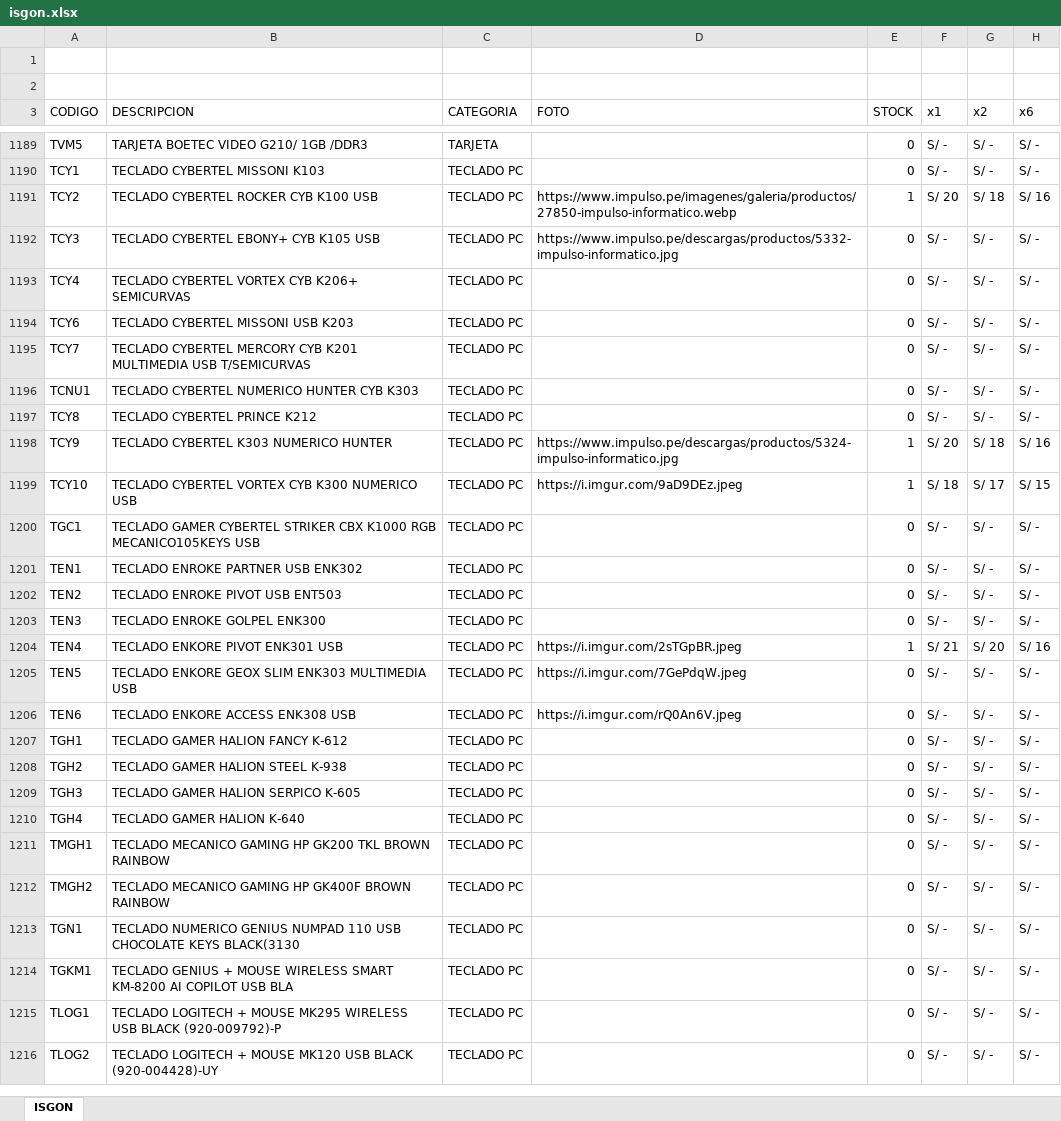
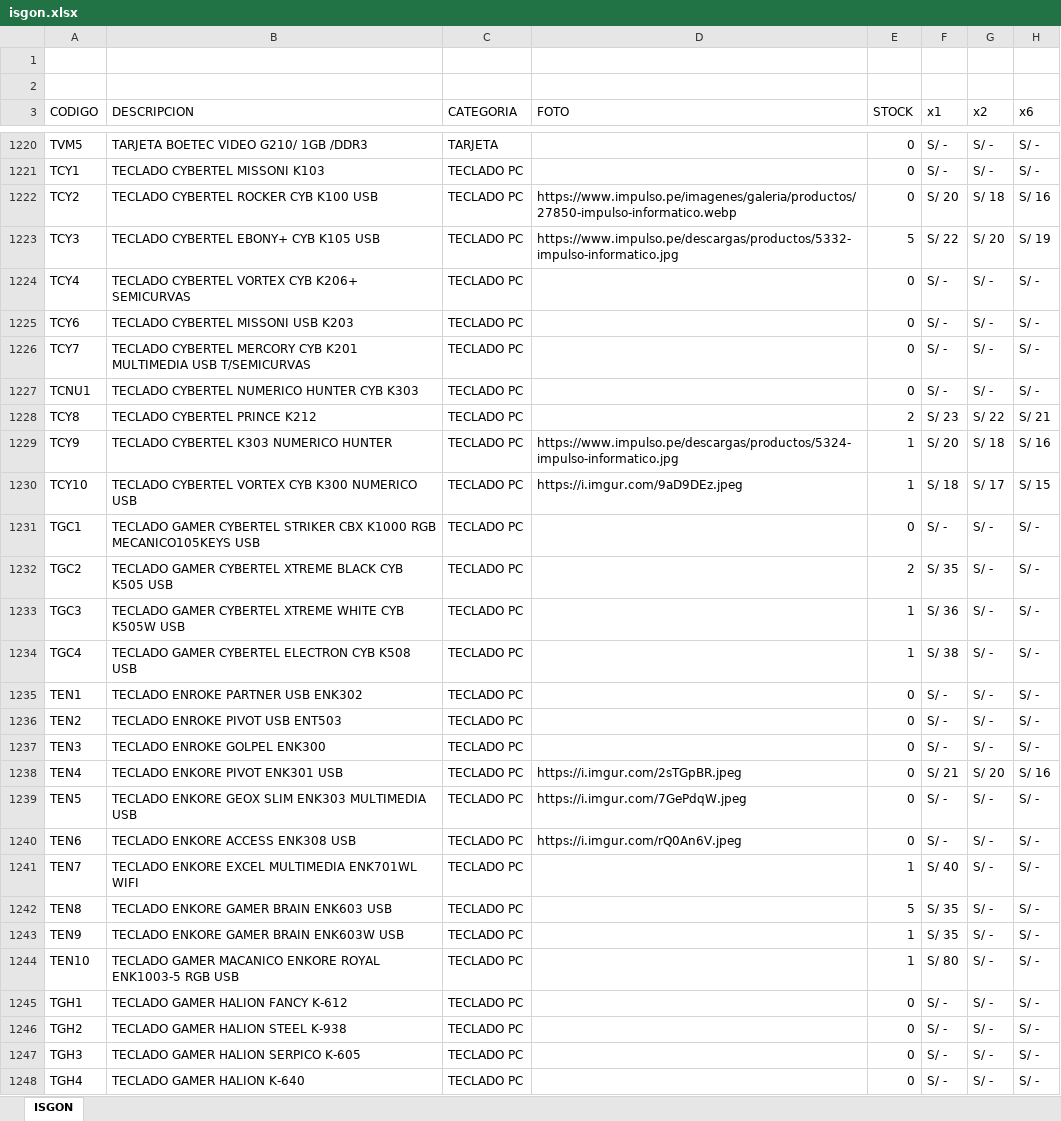
Before and after one commit to isgonweb/isgon, an Excel workbook: isgon.xlsx, sheet ISGON, drawn as a sheet; only a part is shown, gaps mark what is left out; the shorter side is filled out with more unchanged rows; values as stored, in another font and other column widths than the file's, no cell formats; table styles not drawn; addresses are those after the commit; the diff covers the shown part only; the diff names each change by its address in the sheet, - before the commit and + after, or states it on an @@ line.

```diff
--- a/isgon.xlsx (sheet ISGON)
+++ b/isgon.xlsx (sheet ISGON)
-E1222 (STOCK): 1
+E1222 (STOCK): 0
-E1223 (STOCK): 0
+E1223 (STOCK): 5
-F1223 (x1): S/ -
+F1223 (x1): S/ 22
-G1223 (x2): S/ -
+G1223 (x2): S/ 20
-H1223 (x6): S/ -
+H1223 (x6): S/ 19
-E1228 (STOCK): 0
+E1228 (STOCK): 2
-F1228 (x1): S/ -
+F1228 (x1): S/ 23
-G1228 (x2): S/ -
+G1228 (x2): S/ 22
-H1228 (x6): S/ -
+H1228 (x6): S/ 21
+row 1232: TGC2 | TECLADO GAMER CYBERTEL XTREME BLACK CYB K505 USB | TECLADO PC |  | 2 | S/ 35 | S/ - | S/ -
+row 1233: TGC3 | TECLADO GAMER CYBERTEL XTREME WHITE CYB K505W USB | TECLADO PC |  | 1 | S/ 36 | S/ - | S/ -
+row 1234: TGC4 | TECLADO GAMER CYBERTEL ELECTRON CYB K508 USB | TECLADO PC |  | 1 | S/ 38 | S/ - | S/ -
-E1238 (STOCK): 1
+E1238 (STOCK): 0
+row 1241: TEN7 | TECLADO ENKORE EXCEL MULTIMEDIA ENK701WL WIFI | TECLADO PC |  | 1 | S/ 40 | S/ - | S/ -
+row 1242: TEN8 | TECLADO ENKORE GAMER BRAIN ENK603 USB | TECLADO PC |  | 5 | S/ 35 | S/ - | S/ -
+row 1243: TEN9 | TECLADO ENKORE GAMER BRAIN ENK603W USB | TECLADO PC |  | 1 | S/ 35 | S/ - | S/ -
+row 1244: TEN10 | TECLADO GAMER MACANICO ENKORE ROYAL ENK1003-5 RGB USB | TECLADO PC |  | 1 | S/ 80 | S/ - | S/ -
```
Also changed, not shown: 32 added rows and 306 edited cells elsewhere in this sheet, cell formats.
